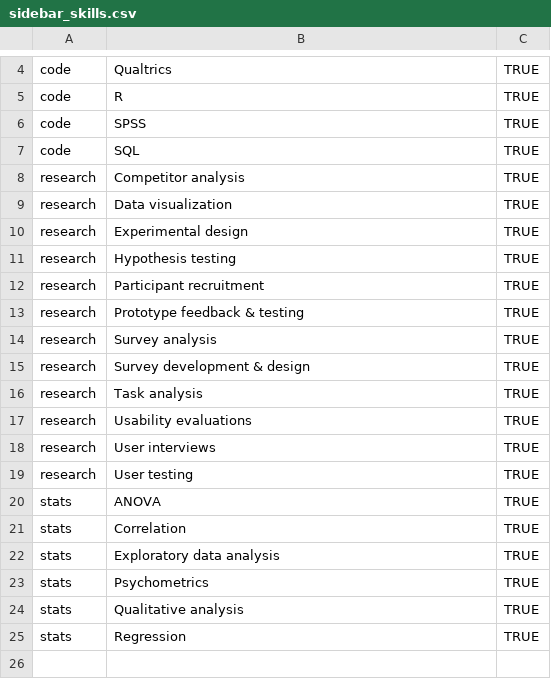
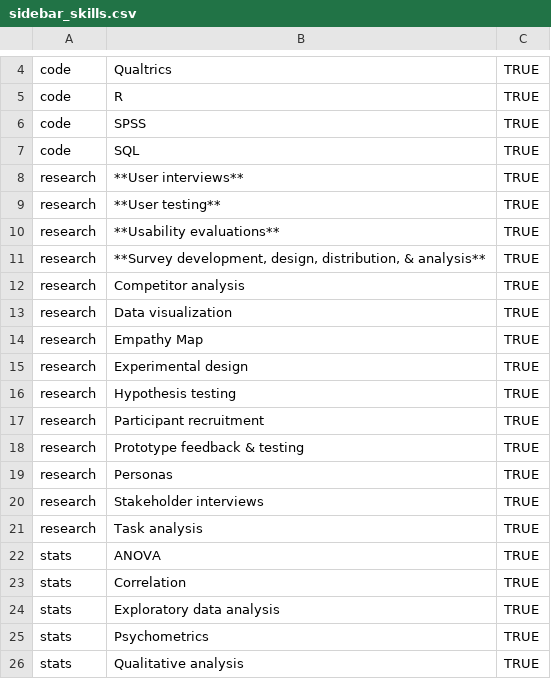
Before and after one commit to LiamKettle/resume, a CSV file: data/sidebar_skills.csv, drawn as a sheet; only a part is shown, gaps mark what is left out; the shorter side is filled out with more unchanged rows.

Commit message:
Update skills

```diff
--- a/data/sidebar_skills.csv
+++ b/data/sidebar_skills.csv
@@ -7,4 +7,9 @@ code,SPSS,TRUE
 code,SQL,TRUE
+research,**User interviews**,TRUE
+research,**User testing**,TRUE
+research,**Usability evaluations**,TRUE
+research,"**Survey development, design, distribution, & analysis**",TRUE
 research,Competitor analysis,TRUE
 research,Data visualization,TRUE
+research,Empathy Map,TRUE
 research,Experimental design,TRUE
@@ -13,8 +18,5 @@ research,Participant recruitment,TRUE
 research,Prototype feedback & testing,TRUE
-research,Survey analysis,TRUE
-research,Survey development & design,TRUE
+research,Personas,TRUE
+research,Stakeholder interviews,TRUE
 research,Task analysis,TRUE
-research,Usability evaluations,TRUE
-research,User interviews,TRUE
-research,User testing,TRUE
 stats,ANOVA,TRUE
```
Also changed, not shown: data/entries.csv, 3 other files.
